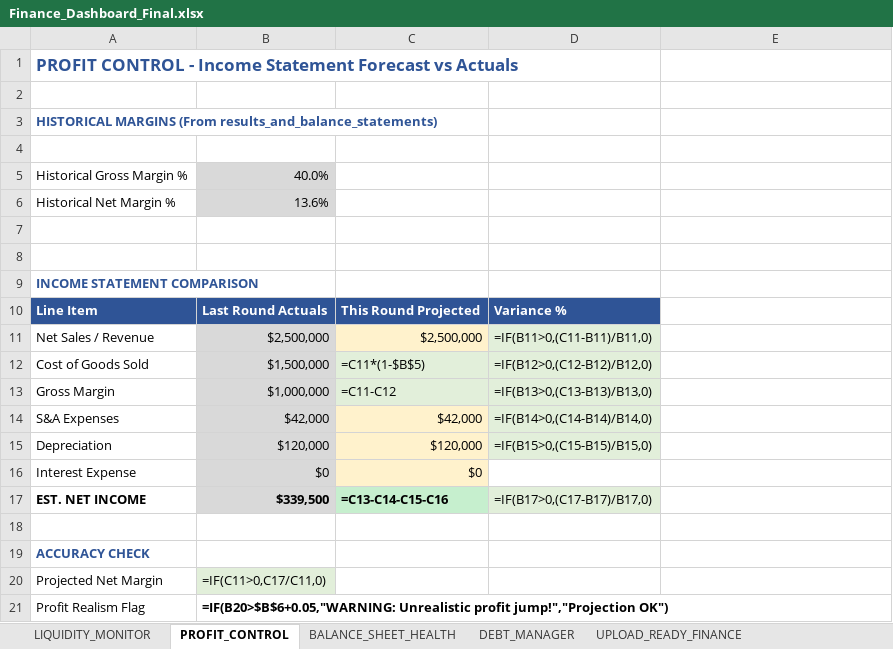
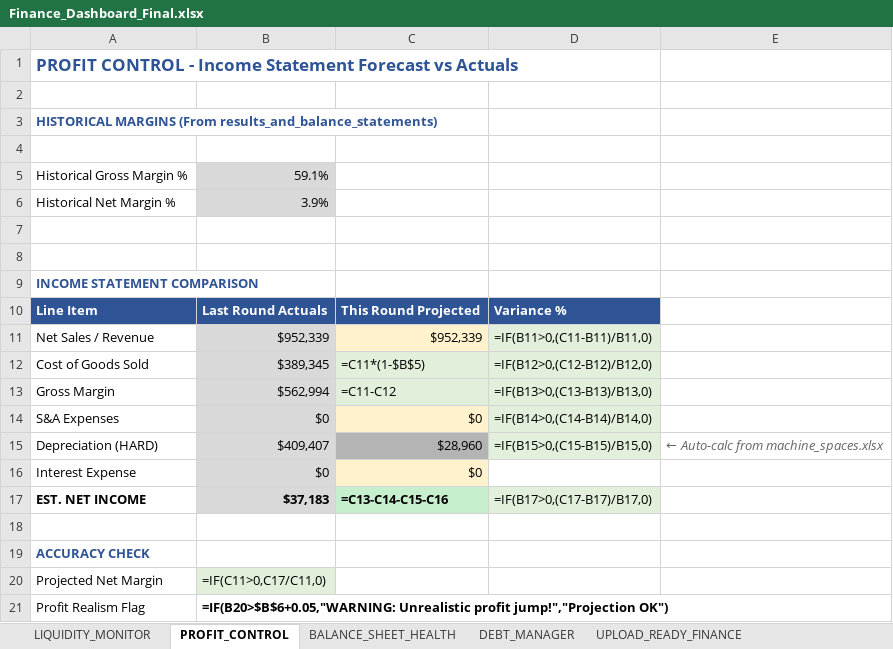
Before and after one commit to harellich12/exsim_dashboard, an Excel workbook: CFO Dashboard/Finance_Dashboard_Final.xlsx, sheet PROFIT_CONTROL, drawn as a sheet; values as stored, in another font and other column widths than the file's, no borders; formulas without a stored value are shown as written; conditional formats not drawn; removed rows and columns are numbered as before the commit, all else as after; the diff names each change by its address in the sheet, - before the commit and + after, or states it on an @@ line.

```diff
--- a/CFO Dashboard/Finance_Dashboard_Final.xlsx (sheet PROFIT_CONTROL)
+++ b/CFO Dashboard/Finance_Dashboard_Final.xlsx (sheet PROFIT_CONTROL)
-B5: 40.0%
+B5: 59.1%
-B6: 13.6%
+B6: 3.9%
-B11: $2,500,000
+B11: $952,339
-C11: $2,500,000
+C11: $952,339
-B12: $1,500,000
+B12: $389,345
-B13: $1,000,000
+B13: $562,994
-B14: $42,000
+B14: $0
-C14: $42,000
+C14: $0
-row 15: Depreciation | $120,000 | $120,000 | =IF(B15>0,(C15-B15)/B15,0)
+row 15: Depreciation (HARD) | $409,407 | $28,960 | =IF(B15>0,(C15-B15)/B15,0) | ← Auto-calc from machine_spaces.xlsx
-B17: $339,500
+B17: $37,183
```
Also changed, not shown: sheet LIQUIDITY_MONITOR, sheet UPLOAD_READY_FINANCE, sheet DEBT_MANAGER, sheet BALANCE_SHEET_HEALTH, charts or pictures, CLO Dashboard/Logistics_Dashboard.xlsx, CMO_Dashboard_Complete.xlsx, 54 other files.
